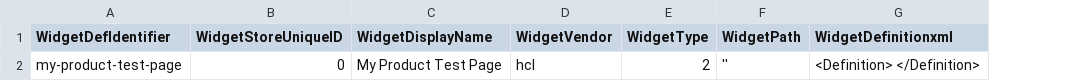
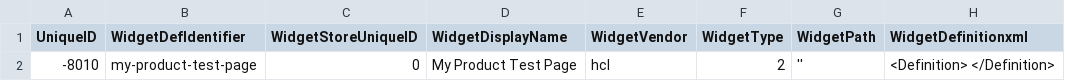
Before and after one commit to HCLC-Project-Ruby/nextjs-page-composer-tutorial, a CSV file: Dataload/container/registerWidgetdef.csv, drawn as a sheet; only a part is shown; the diff names each change by its address in the sheet, - before the commit and + after, or states it on an @@ line.

Commit message:
pre-defined dataload widget Id

```diff
--- a/Dataload/container/registerWidgetdef.csv
+++ b/Dataload/container/registerWidgetdef.csv
+column A (UniqueID), row 2: -8010
```
Also changed, not shown: Dataload/widget/registerWidgetdef.csv, 5 other files.
